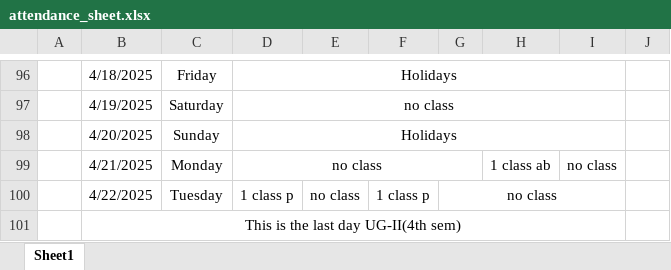
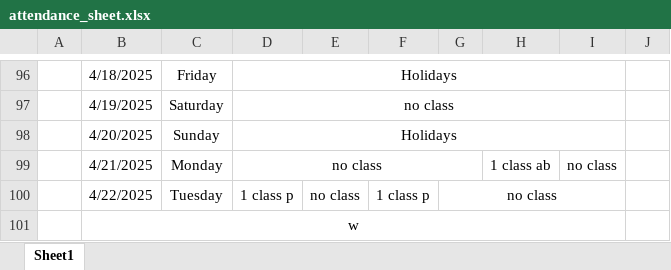
Before and after one commit to Sukdebrmondal/2nd_year_4th_semester, an Excel workbook: attendance_sheet.xlsx, sheet Sheet1, drawn as a sheet; only a part is shown, gaps mark what is left out; values as stored, in another font and other column widths than the file's, no borders; the diff names each change by its address in the sheet, - before the commit and + after, or states it on an @@ line.

```diff
--- a/attendance_sheet.xlsx (sheet Sheet1)
+++ b/attendance_sheet.xlsx (sheet Sheet1)
-B101: This is the last day UG-II(4th sem)
+B101: w
```
